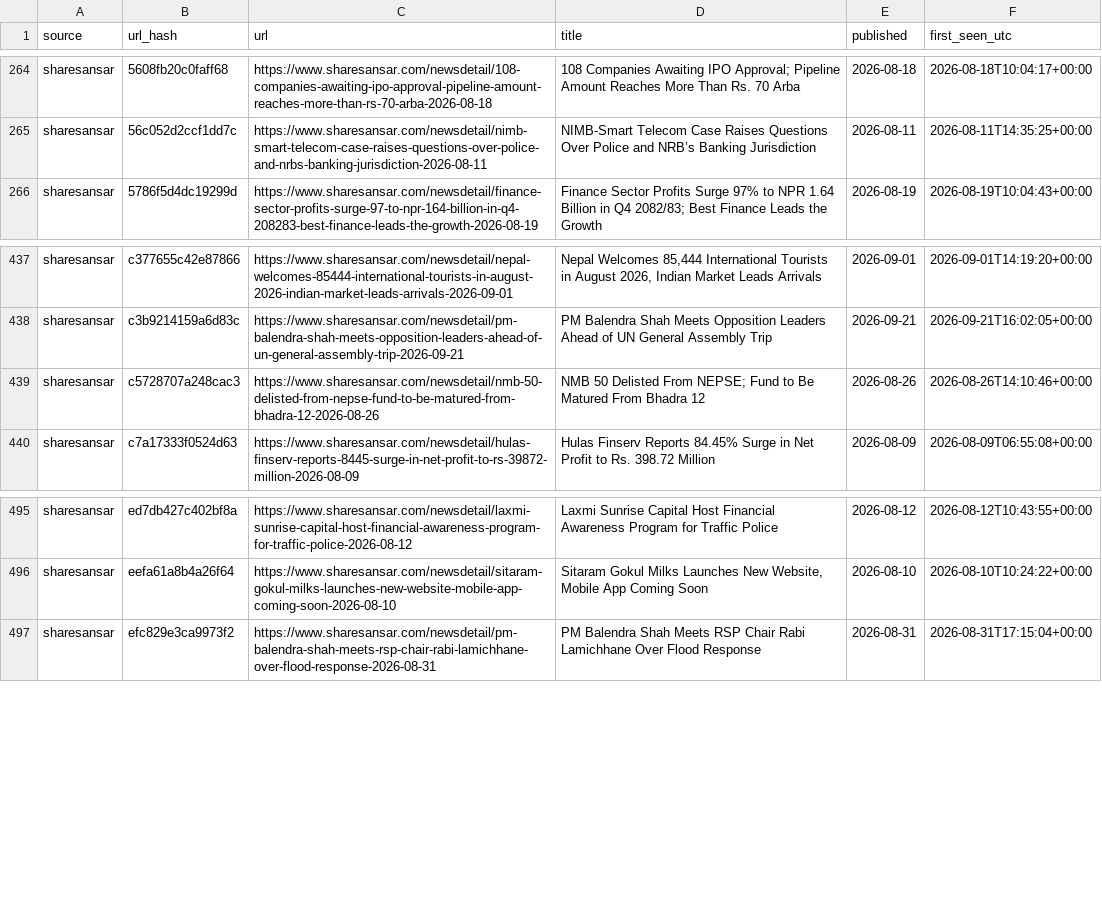
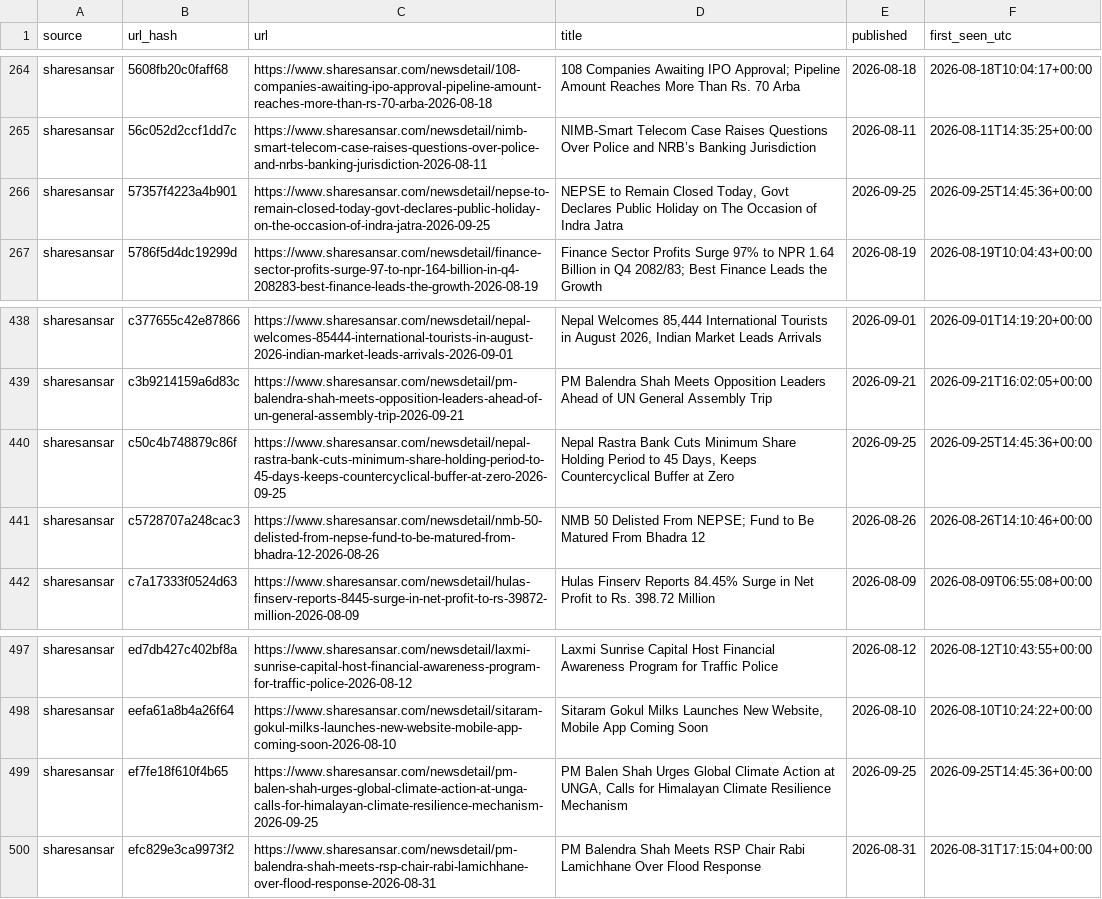
Before and after one commit to Aabaran7/nepse-forecast, a CSV file: data-mirror/news/headlines.csv, drawn as a sheet; only a part is shown, gaps mark what is left out; the diff names each change by its address in the sheet, - before the commit and + after, or states it on an @@ line.

Commit message:
data: 2026-09-25 archive + predictions

```diff
--- a/data-mirror/news/headlines.csv
+++ b/data-mirror/news/headlines.csv
+row 266: sharesansar | 57357f4223a4b901 | https://www.sharesansar.com/newsdetail/nepse-to-remain-closed-today-govt-declares-public-holiday-on-the-occasion-of-indra-jatra-2026-09-25 | NEPSE to Remain Closed Today, Govt Declares Public Holiday on The Occasion of Indra Jatra | 2026-09-25 | 2026-09-25T14:45:36+00:00
+row 440: sharesansar | c50c4b748879c86f | https://www.sharesansar.com/newsdetail/nepal-rastra-bank-cuts-minimum-share-holding-period-to-45-days-keeps-countercyclical-buffer-at-zero-2026-09-25 | Nepal Rastra Bank Cuts Minimum Share Holding Period to 45 Days, Keeps Countercyclical Buffer at Zero | 2026-09-25 | 2026-09-25T14:45:36+00:00
+row 499: sharesansar | ef7fe18f610f4b65 | https://www.sharesansar.com/newsdetail/pm-balen-shah-urges-global-climate-action-at-unga-calls-for-himalayan-climate-resilience-mechanism-2026-09-25 | PM Balen Shah Urges Global Climate Action at UNGA, Calls for Himalayan Climate Resilience Mechanism | 2026-09-25 | 2026-09-25T14:45:36+00:00
```
Also changed, not shown: data-mirror/archive/_manifest.csv, data-mirror/news/_manifest.csv, 4 other files.
